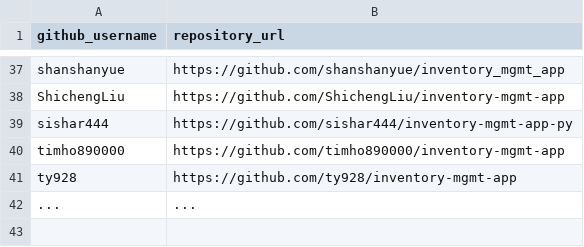
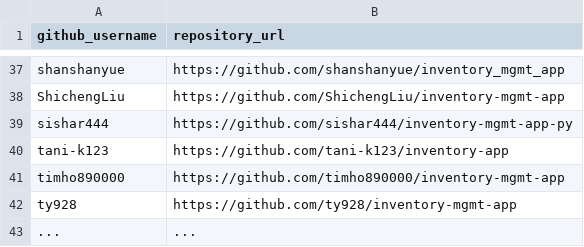
Before and after one commit to prof-rossetti/nyu-info-2335-201805, a CSV file: projects/inventory-app/submissions.csv, drawn as a sheet; only a part is shown, gaps mark what is left out; the diff names each change by its address in the sheet, - before the commit and + after, or states it on an @@ line.

Commit message:
Update submissions.csv (#287)
* Update submissions.csv

* Update submissions.csv

```diff
--- a/projects/inventory-app/submissions.csv
+++ b/projects/inventory-app/submissions.csv
+row 40: tani-k123 | https://github.com/tani-k123/inventory-app
```
